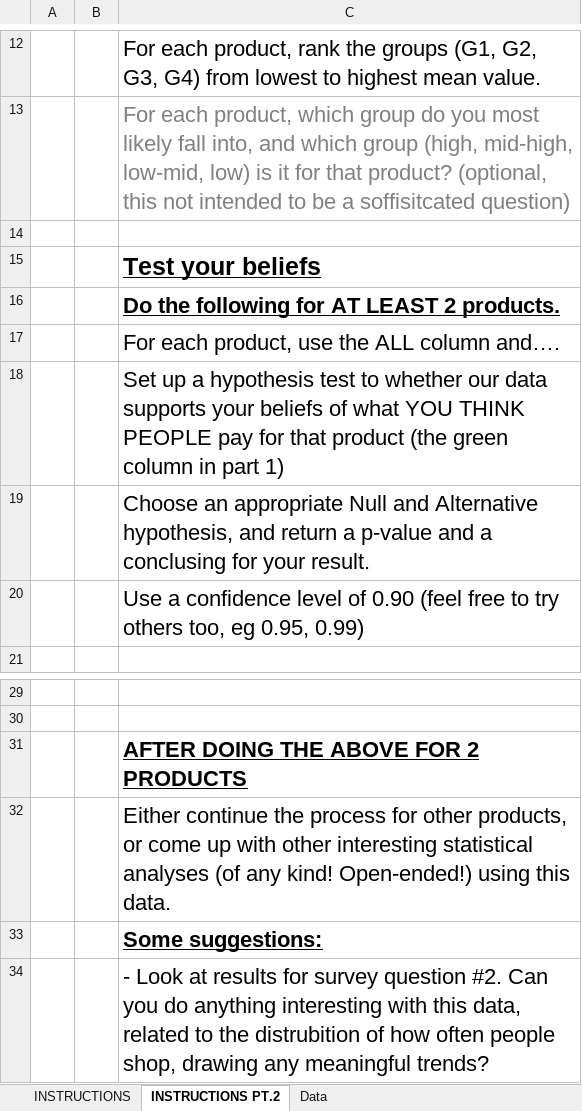
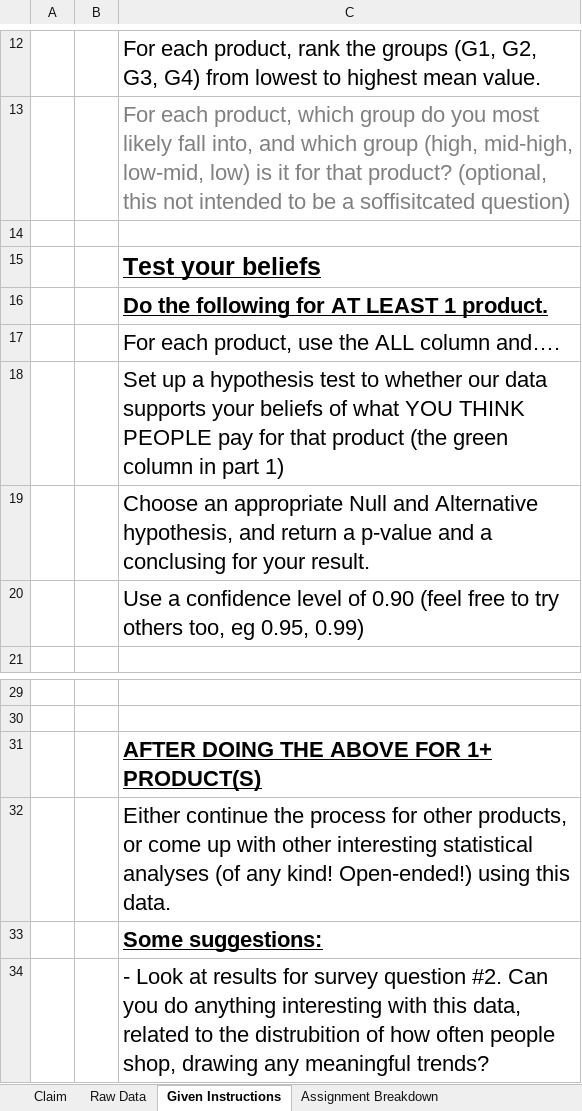
Before and after one commit to rachelleperez/stat_surveydata, an Excel workbook: Stats Project - surveydata.xlsx, sheet Given Instructions, drawn as a sheet; only a part is shown, gaps mark what is left out; values as stored, in another font and other column widths than the file's, no borders; the diff names each change by its address in the sheet, - before the commit and + after, or states it on an @@ line.

```diff
--- a/Stats Project - surveydata.xlsx (sheet Given Instructions)
+++ b/Stats Project - surveydata.xlsx (sheet Given Instructions)
-sheet tab: INSTRUCTIONS
+sheet tab: Claim
-sheet tab: INSTRUCTIONS PT.2
+sheet tab: Given Instructions
-sheet tab: Data
+sheet tab: Raw Data
+sheet tab: Assignment Breakdown
@@ sheet tab order changed: Claim | Raw Data | Given Instructions | Assignment Breakdown @@
-C16: Do the following for AT LEAST 2 products.
+C16: Do the following for AT LEAST 1 product.
-C31: AFTER DOING THE ABOVE FOR 2 PRODUCTS
+C31: AFTER DOING THE ABOVE FOR 1+ PRODUCT(S)
```
Also changed, not shown: sheet Claim, other sheet tabs, charts or pictures.
